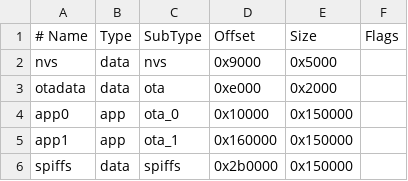
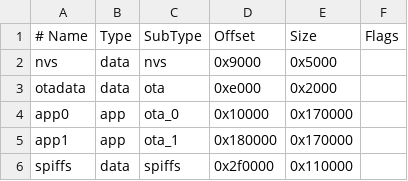
Before and after one commit to paperdash/device-epd, a CSV file: partitions_pd.csv, drawn as a sheet.

```diff
--- a/partitions_pd.csv
+++ b/partitions_pd.csv
@@ -3,4 +3,4 @@ nvs,      data, nvs,     0x9000,  0x5000,
 otadata,  data, ota,     0xe000,  0x2000,
-app0,     app,  ota_0,   0x10000, 0x150000,
-app1,     app,  ota_1,   0x160000,0x150000,
-spiffs,   data, spiffs,  0x2b0000,0x150000,
+app0,     app,  ota_0,   0x10000, 0x170000,
+app1,     app,  ota_1,   0x180000,0x170000,
+spiffs,   data, spiffs,  0x2f0000,0x110000,
```
Also changed, not shown: 5 other files.
